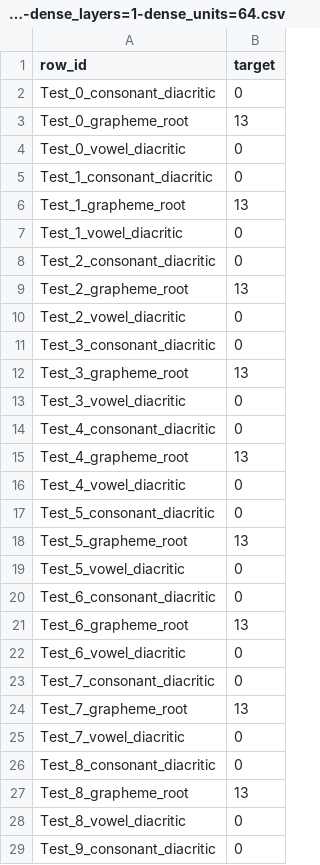
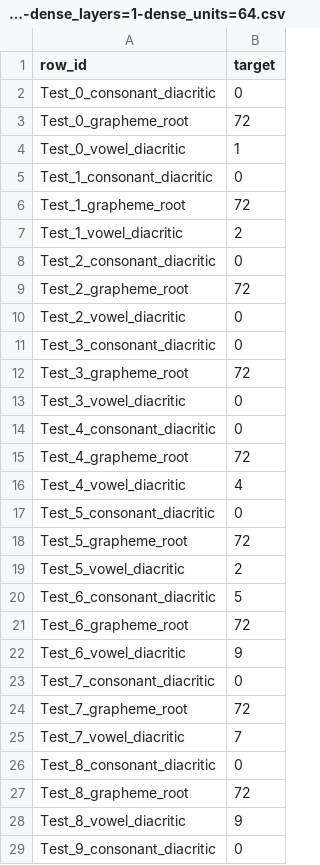
Before and after one commit to JamesMcGuigan/kaggle-bengali-ai, a CSV file: output/predictions/simple_dataframe-cnns_per_maxpool=1-maxpool_layers=5-dense_layers=1-dense_units=64.csv, drawn as a sheet; only a part is shown; the diff covers the shown part only.

Commit message:
simple_dataframe | run pipeline with very small CNN

```diff
--- a/output/predictions/simple_dataframe-cnns_per_maxpool=1-maxpool_layers=5-dense_layers=1-dense_units=64.csv
+++ b/output/predictions/simple_dataframe-cnns_per_maxpool=1-maxpool_layers=5-dense_layers=1-dense_units=64.csv
@@ -2,28 +2,28 @@ row_id,target
 Test_0_consonant_diacritic,0
-Test_0_grapheme_root,13
-Test_0_vowel_diacritic,0
+Test_0_grapheme_root,72
+Test_0_vowel_diacritic,1
 Test_1_consonant_diacritic,0
-Test_1_grapheme_root,13
-Test_1_vowel_diacritic,0
+Test_1_grapheme_root,72
+Test_1_vowel_diacritic,2
 Test_2_consonant_diacritic,0
-Test_2_grapheme_root,13
+Test_2_grapheme_root,72
 Test_2_vowel_diacritic,0
 Test_3_consonant_diacritic,0
-Test_3_grapheme_root,13
+Test_3_grapheme_root,72
 Test_3_vowel_diacritic,0
 Test_4_consonant_diacritic,0
-Test_4_grapheme_root,13
-Test_4_vowel_diacritic,0
+Test_4_grapheme_root,72
+Test_4_vowel_diacritic,4
 Test_5_consonant_diacritic,0
-Test_5_grapheme_root,13
-Test_5_vowel_diacritic,0
-Test_6_consonant_diacritic,0
-Test_6_grapheme_root,13
-Test_6_vowel_diacritic,0
+Test_5_grapheme_root,72
+Test_5_vowel_diacritic,2
+Test_6_consonant_diacritic,5
+Test_6_grapheme_root,72
+Test_6_vowel_diacritic,9
 Test_7_consonant_diacritic,0
-Test_7_grapheme_root,13
-Test_7_vowel_diacritic,0
+Test_7_grapheme_root,72
+Test_7_vowel_diacritic,7
 Test_8_consonant_diacritic,0
-Test_8_grapheme_root,13
-Test_8_vowel_diacritic,0
+Test_8_grapheme_root,72
+Test_8_vowel_diacritic,9
 Test_9_consonant_diacritic,0
```
Also changed, not shown: 6 edited cells elsewhere in this file, 6 other files.
